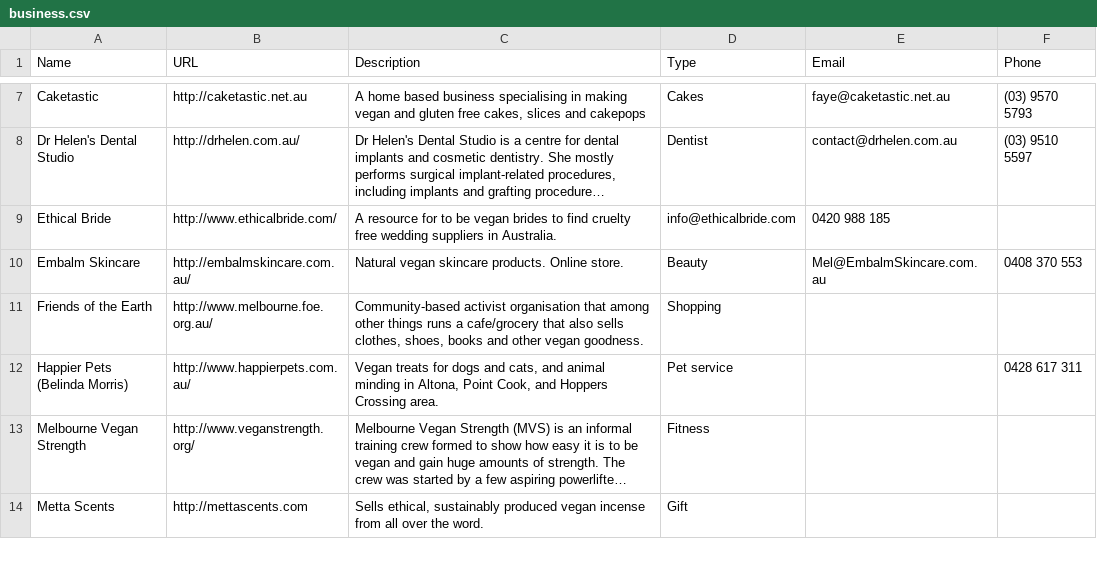
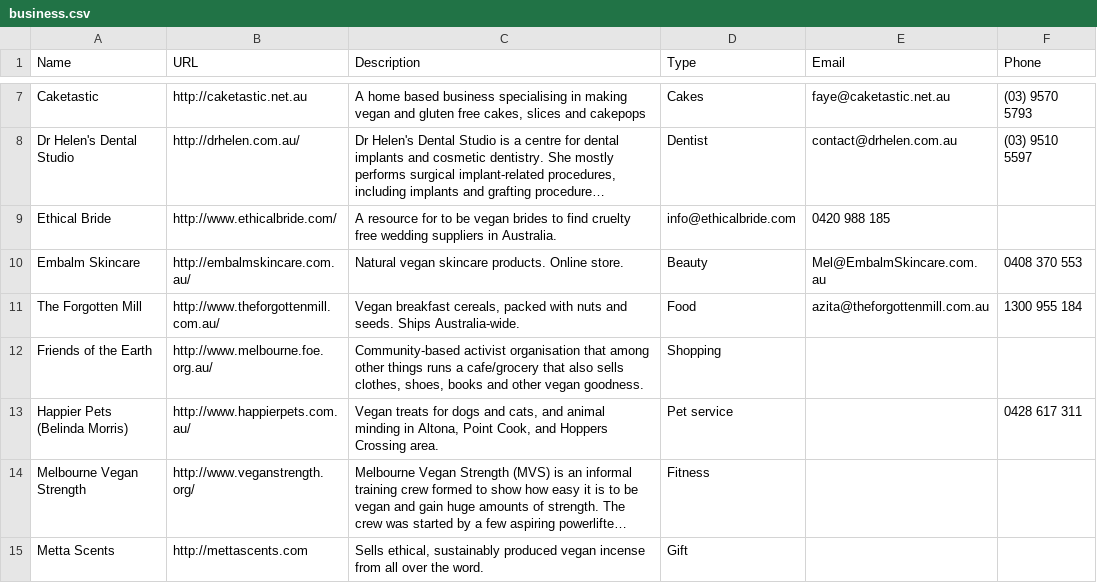
Before and after one commit to xaviershay/veganmelb, a CSV file: data/business.csv, drawn as a sheet; only a part is shown, gaps mark what is left out; long unchanged cells end in ….

Commit message:
Add forgotten mill.

```diff
--- a/data/business.csv
+++ b/data/business.csv
@@ -10,2 +10,3 @@ Ethical Bride,http://www.ethicalbride.com/,"A resource for to be vegan brides to
 Embalm Skincare,http://embalmskincare.com.au/,"Natural vegan skincare products. Online store.","Beauty","Mel@EmbalmSkincare.com.au",0408 370 553
+The Forgotten Mill,http://www.theforgottenmill.com.au/,"Vegan breakfast cereals, packed with nuts and seeds. Ships Australia-wide.","Food","azita@theforgottenmill.com.au",1300 955 184
 Friends of the Earth,http://www.melbourne.foe.org.au/,"Community-based activist organisation that among other things runs a cafe/grocery that also sells clothes, shoes, books and other vegan goodness.",Shopping,"",""
```
Also changed, not shown: 1 other file.
